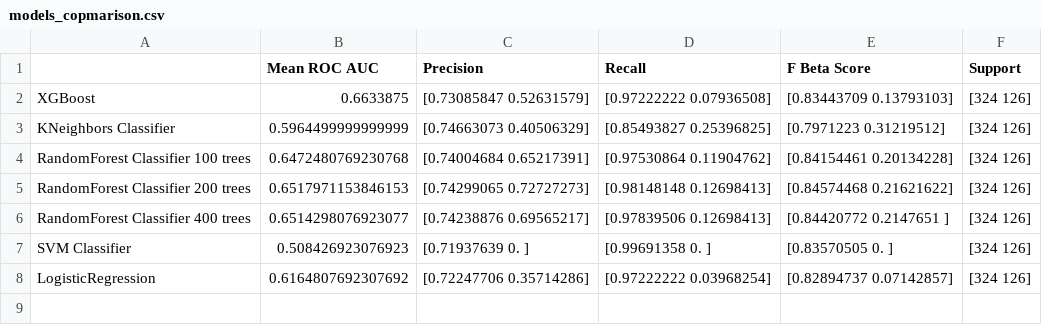
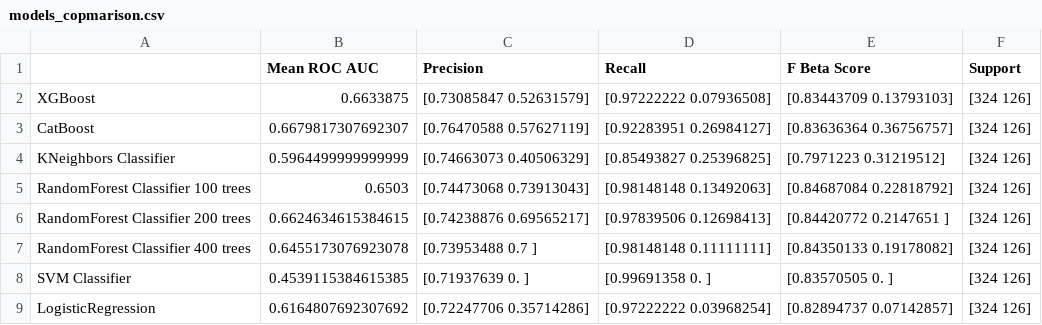
Before and after one commit to AlexShein/anticoagulants, a CSV file: Antipsychotics2/models_copmarison.csv, drawn as a sheet.

Commit message:
Fixed CatBoost overfitting, modified parameters, added additional plots

```diff
--- a/Antipsychotics2/models_copmarison.csv
+++ b/Antipsychotics2/models_copmarison.csv
@@ -2,7 +2,8 @@
 XGBoost,0.6633875,[0.73085847 0.52631579],[0.97222222 0.07936508],[0.83443709 0.13793103],[324 126]
+CatBoost,0.6679817307692307,[0.76470588 0.57627119],[0.92283951 0.26984127],[0.83636364 0.36756757],[324 126]
 KNeighbors Classifier,0.5964499999999999,[0.74663073 0.40506329],[0.85493827 0.25396825],[0.7971223  0.31219512],[324 126]
-RandomForest Classifier 100 trees,0.6472480769230768,[0.74004684 0.65217391],[0.97530864 0.11904762],[0.84154461 0.20134228],[324 126]
-RandomForest Classifier 200 trees,0.6517971153846153,[0.74299065 0.72727273],[0.98148148 0.12698413],[0.84574468 0.21621622],[324 126]
-RandomForest Classifier 400 trees,0.6514298076923077,[0.74238876 0.69565217],[0.97839506 0.12698413],[0.84420772 0.2147651 ],[324 126]
-SVM Classifier,0.508426923076923,[0.71937639 0.        ],[0.99691358 0.        ],[0.83570505 0.        ],[324 126]
+RandomForest Classifier 100 trees,0.6503,[0.74473068 0.73913043],[0.98148148 0.13492063],[0.84687084 0.22818792],[324 126]
+RandomForest Classifier 200 trees,0.6624634615384615,[0.74238876 0.69565217],[0.97839506 0.12698413],[0.84420772 0.2147651 ],[324 126]
+RandomForest Classifier 400 trees,0.6455173076923078,[0.73953488 0.7       ],[0.98148148 0.11111111],[0.84350133 0.19178082],[324 126]
+SVM Classifier,0.4539115384615385,[0.71937639 0.        ],[0.99691358 0.        ],[0.83570505 0.        ],[324 126]
 LogisticRegression,0.6164807692307692,[0.72247706 0.35714286],[0.97222222 0.03968254],[0.82894737 0.07142857],[324 126]
```
Also changed, not shown: 1 other file.
